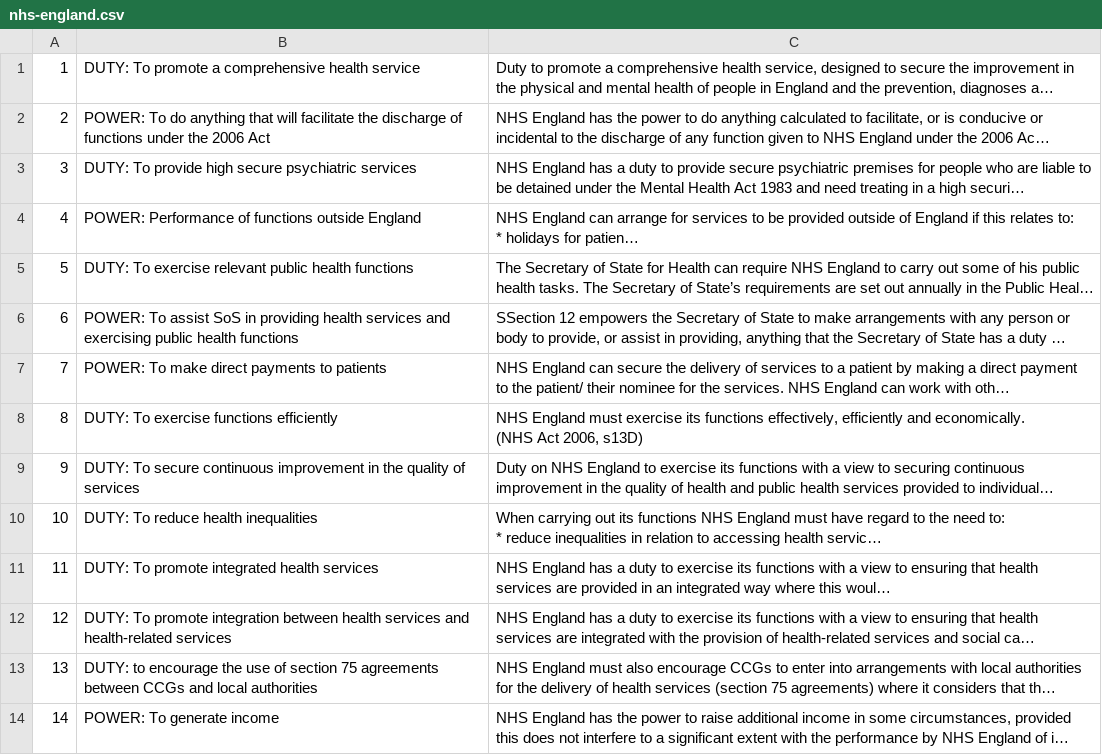
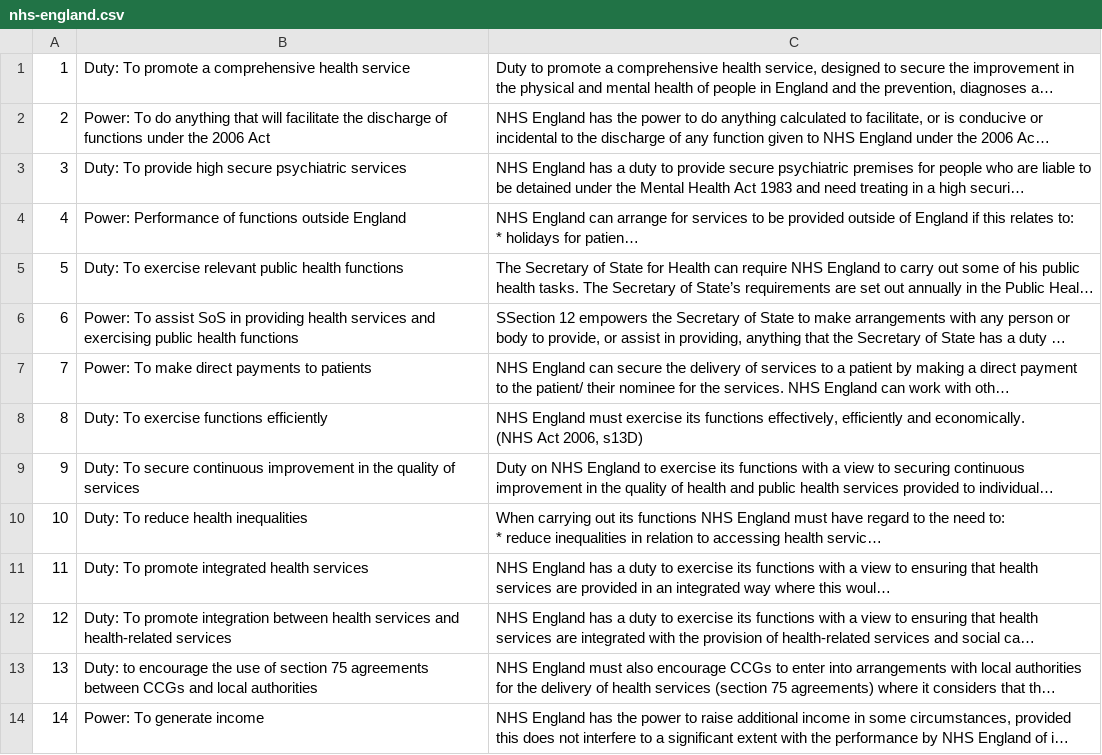
Before and after one commit to nhsengland/phmi, a CSV file: data/csvs/statutes/nhs-england.csv, drawn as a sheet; only a part is shown; long unchanged cells end in …; the diff covers the shown part only; the diff names each change by its address in the sheet, - before the commit and + after, or states it on an @@ line.

Commit message:
fixes up the statutes csvs and load activities to have title case POWER/DUTY etc and fixes the markdown to render correctly

```diff
--- a/data/csvs/statutes/nhs-england.csv
+++ b/data/csvs/statutes/nhs-england.csv
-B1: DUTY: To promote…
+B1: Duty: To promote…
-B2: POWER: To do…
+B2: Power: To do…
-B3: DUTY: To provide…
+B3: Duty: To provide…
-B4: POWER: Performance of…
+B4: Power: Performance of…
-B5: DUTY: To exercise…
+B5: Duty: To exercise…
-B6: POWER: To assist…
+B6: Power: To assist…
-B7: POWER: To make direct payments to patients
+B7: Power: To make direct payments to patients
-B8: DUTY: To exercise functions efficiently
+B8: Duty: To exercise functions efficiently
-B9: DUTY: To secure…
+B9: Duty: To secure…
-B10: DUTY: To reduce health inequalities
+B10: Duty: To reduce health inequalities
-B11: DUTY: To promote integrated health services
+B11: Duty: To promote integrated health services
-B12: DUTY: To promote…
+B12: Duty: To promote…
-B13: DUTY: to encourage…
+B13: Duty: to encourage…
-B14: POWER: To generate income
+B14: Power: To generate income
```
Also changed, not shown: 42 edited cells elsewhere in this file, data/csvs/statutes/ccg.csv, data/csvs/statutes/local-authority.csv, 2 other files.
